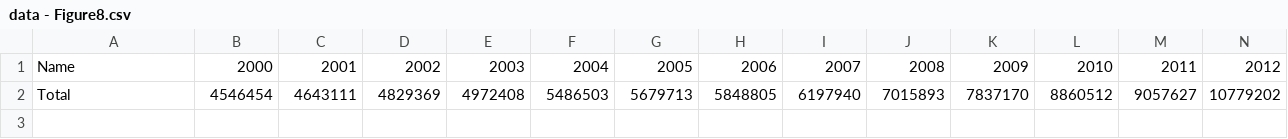
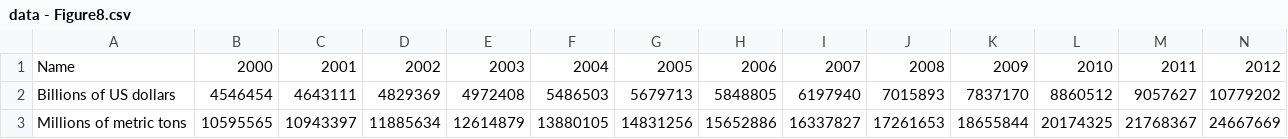
Before and after one commit to unctad-infovis/2023-ter_report, a CSV file: assets/data/data - Figure8.csv, drawn as a sheet; only a part is shown; rows hold the shown columns only; the diff names each change by its address in the sheet, - before the commit and + after, or states it on an @@ line.

```diff
--- a/assets/data/data - Figure8.csv
+++ b/assets/data/data - Figure8.csv
-A2: Total
+A2: Billions of US dollars
+row 3: Millions of metric tons | 10595565 | 10943397 | 11885634 | 12614879 | 13880105 | 14831256 | 15652886 | 16337827 | 17261653 | 18655844 | 20174325 | 21768367 | 24667669
```
Also changed, not shown: public/assets/data/2023-ter_report_figure8_en.csv, 6 other files.
